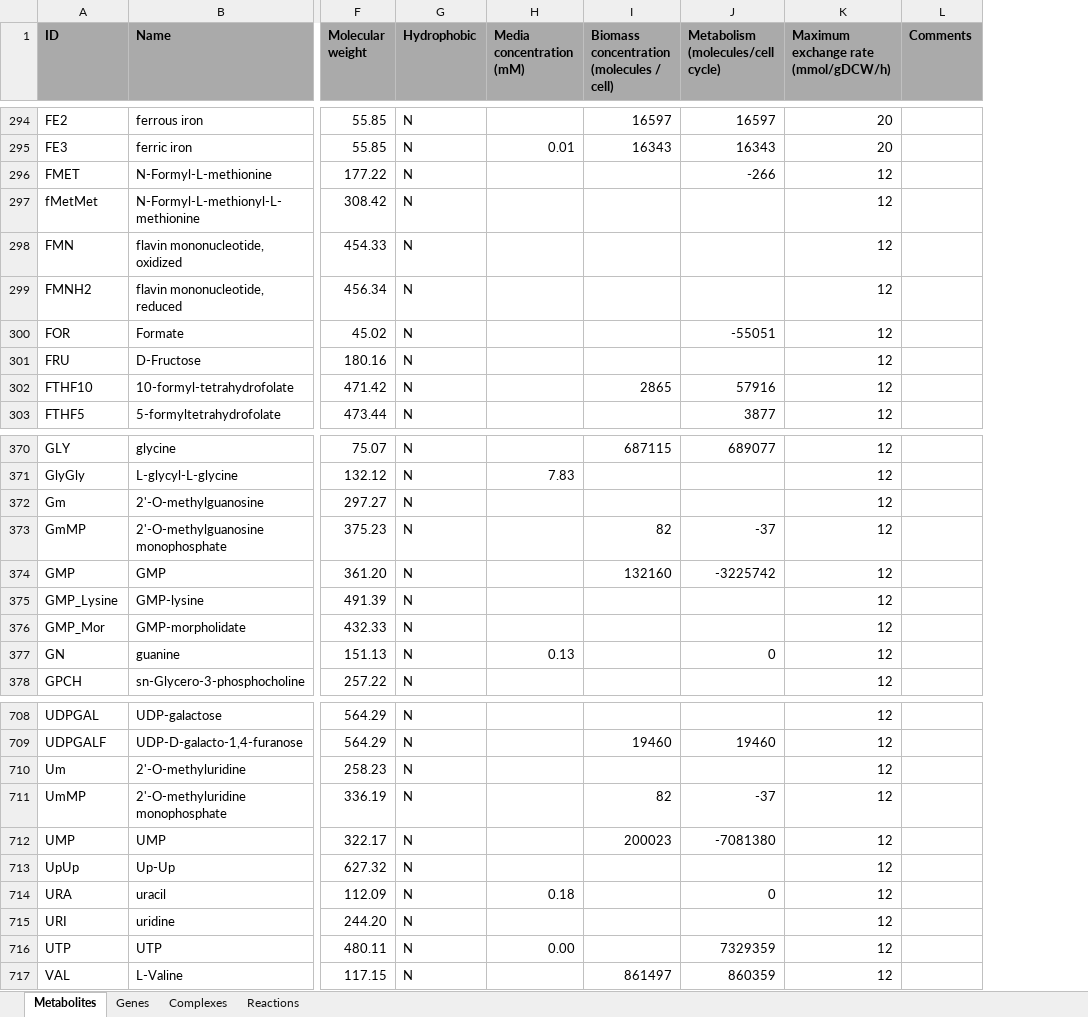
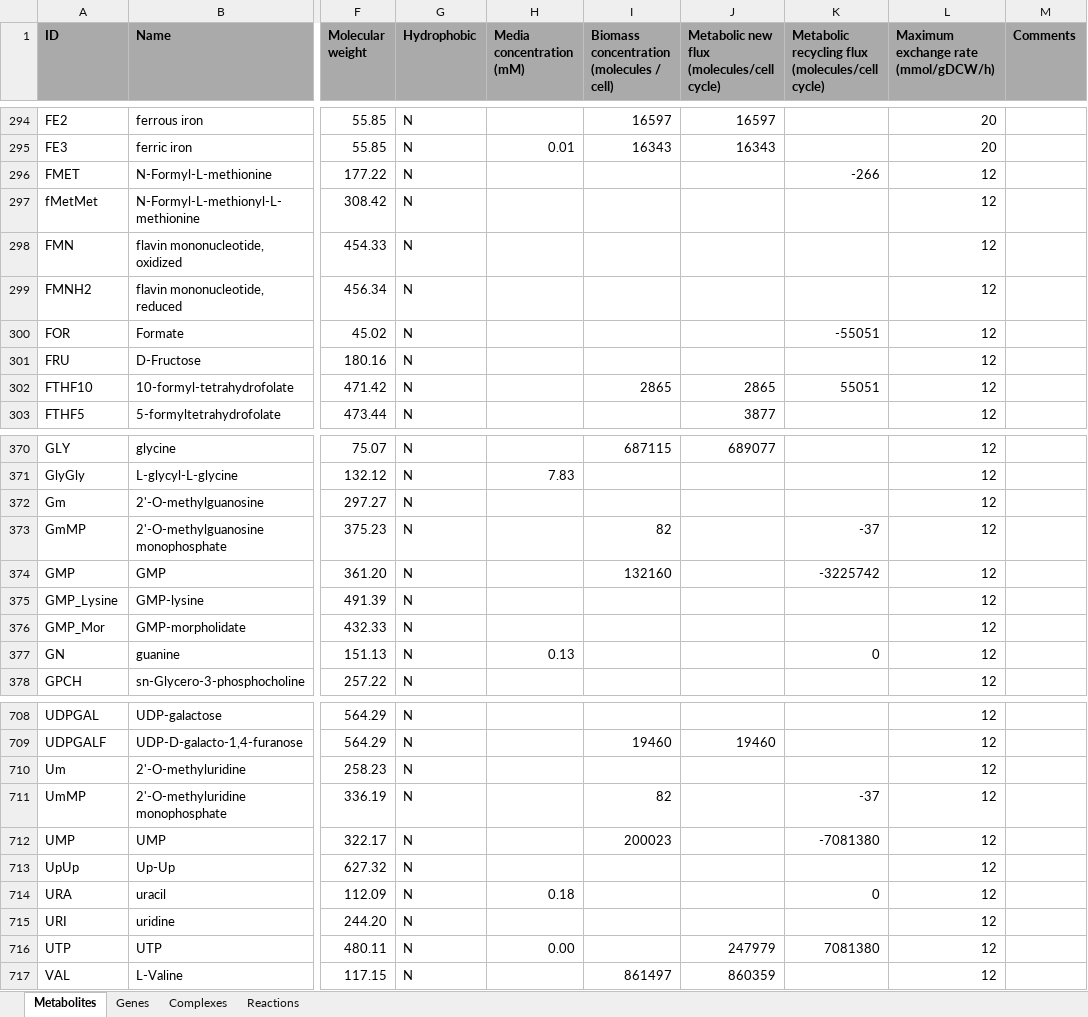
Before and after one commit to CovertLab/parWholeCell, an Excel workbook: data/KnowledgeBase.xlsx, sheet Metabolites, drawn as a sheet; only a part is shown, gaps mark what is left out; values as stored, in another font and other column widths than the file's, no borders; the diff covers the shown part only; the diff names each change by its address in the sheet, - before the commit and + after, or states it on an @@ line.

Commit message:
implementing internal exchange in metabolic submodel

```diff
--- a/data/KnowledgeBase.xlsx (sheet Metabolites)
+++ b/data/KnowledgeBase.xlsx (sheet Metabolites)
+column K, row 1: Metabolic recycling flux (molecules/cell cycle); rows 296-302: -266 |  |  |  | -55051 |  | 55051; rows 373-377: -37 | -3225742 |  |  | 0; rows 711-716: -37 | -7081380 |  | 0 |  | 7081380
-J1: Metabolism (molecules/cell cycle)
+J1: Metabolic new flux (molecules/cell cycle)
-J296: -266
+J296: (empty)
-J300: -55051
+J300: (empty)
-J302: 57916
+J302: 2865
-J373: -37
+J373: (empty)
-J374: -3225742
+J374: (empty)
-J377: 0
+J377: (empty)
-J711: -37
+J711: (empty)
-J712: -7081380
+J712: (empty)
-J714: 0
+J714: (empty)
-J716: 7329359
+J716: 247979
```
Also changed, not shown: 32 edited cells elsewhere in this sheet, 7 other files.
